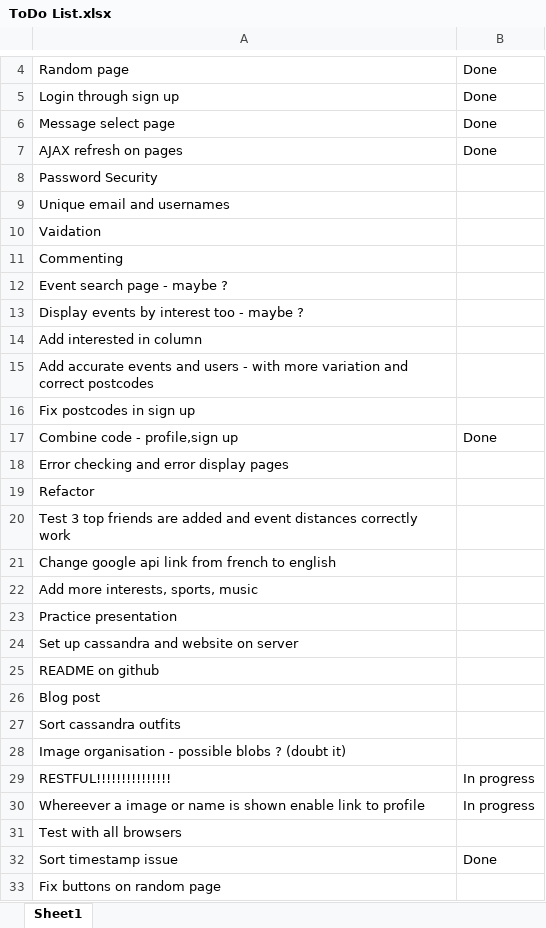
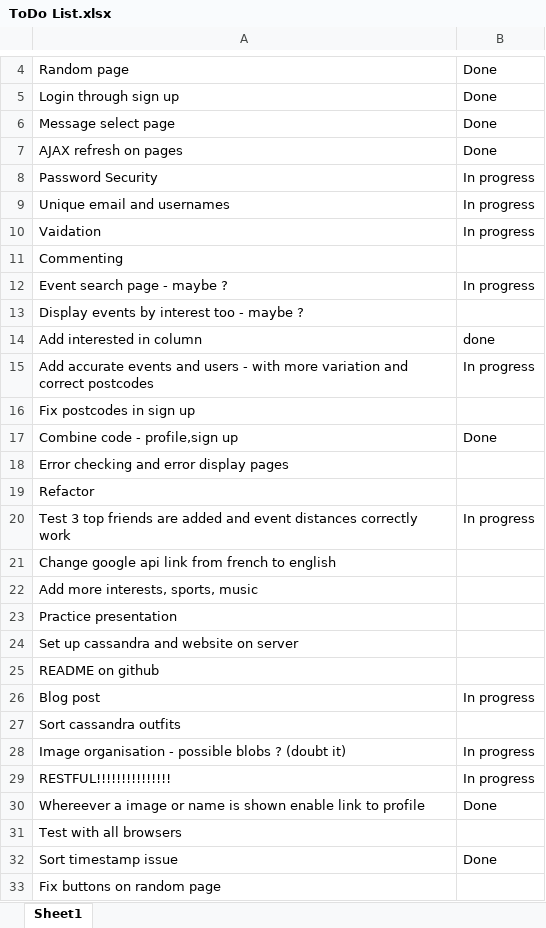
Before and after one commit to karivmcmahon/EventMate, an Excel workbook: ToDo List.xlsx, sheet Sheet1, drawn as a sheet; only a part is shown, gaps mark what is left out; values as stored, in another font and other column widths than the file's, no cell formats; the diff names each change by its address in the sheet, - before the commit and + after, or states it on an @@ line.

Commit message:
to do list update

```diff
--- a/ToDo List.xlsx (sheet Sheet1)
+++ b/ToDo List.xlsx (sheet Sheet1)
-B8:B10: (empty)
+B8:B10: In progress
-B12: (empty)
+B12: In progress
-B14: (empty)
+B14: done
-B15: (empty)
+B15: In progress
-B20: (empty)
+B20: In progress
-B26: (empty)
+B26: In progress
-B28: (empty)
+B28: In progress
-B30: In progress
+B30: Done
```
Also changed, not shown: cell formats.
